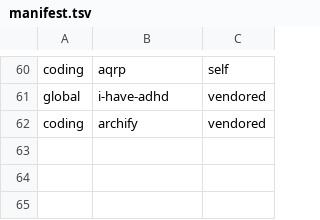
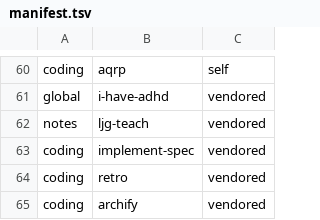
Before and after one commit to zhengfran/zzc-agentic-workflow, a TSV file: manifest.tsv, drawn as a sheet; only a part is shown, gaps mark what is left out.

```diff
--- a/manifest.tsv
+++ b/manifest.tsv
@@ -61,2 +61,5 @@ coding	aqrp	self
 global	i-have-adhd	vendored
+notes	ljg-teach	vendored
+coding	implement-spec	vendored
+coding	retro	vendored
 coding	archify	vendored
```
Also changed, not shown: 53 other files.
